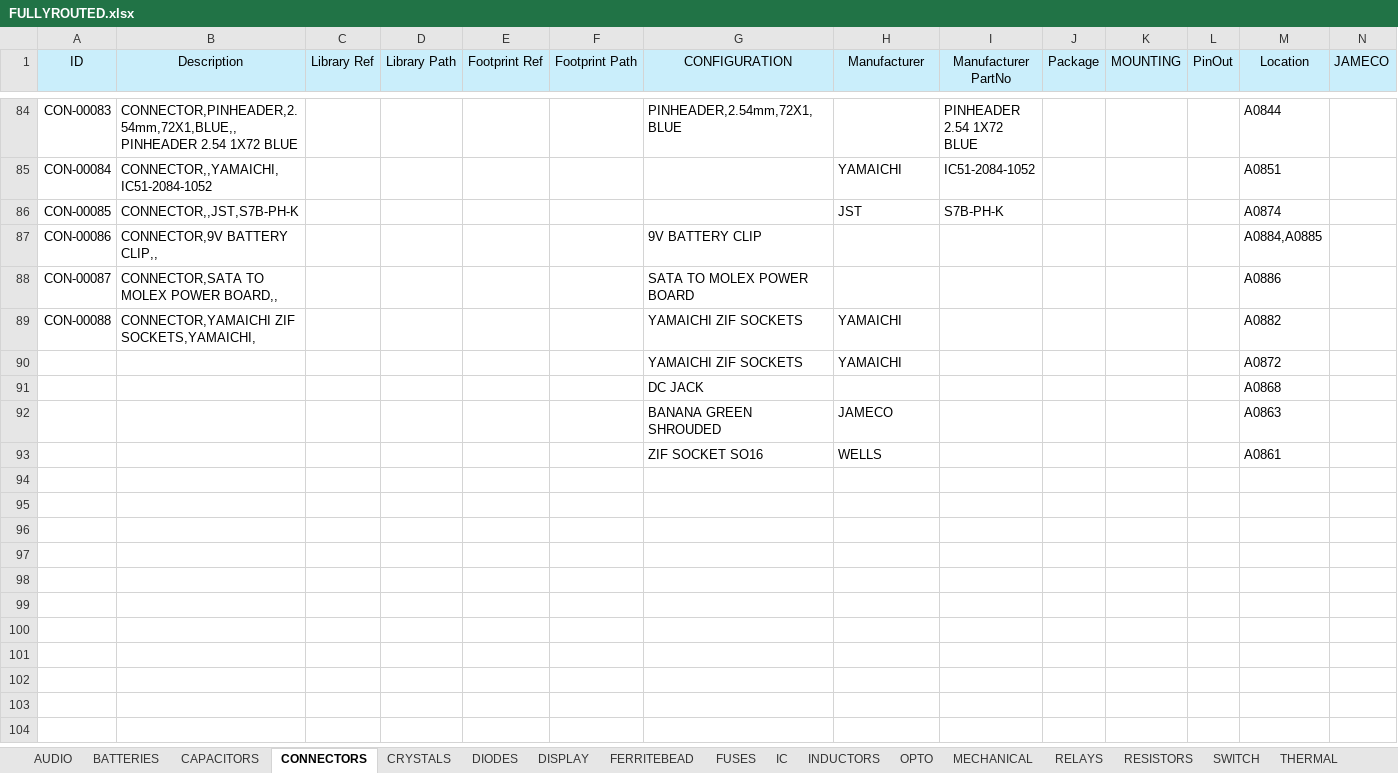
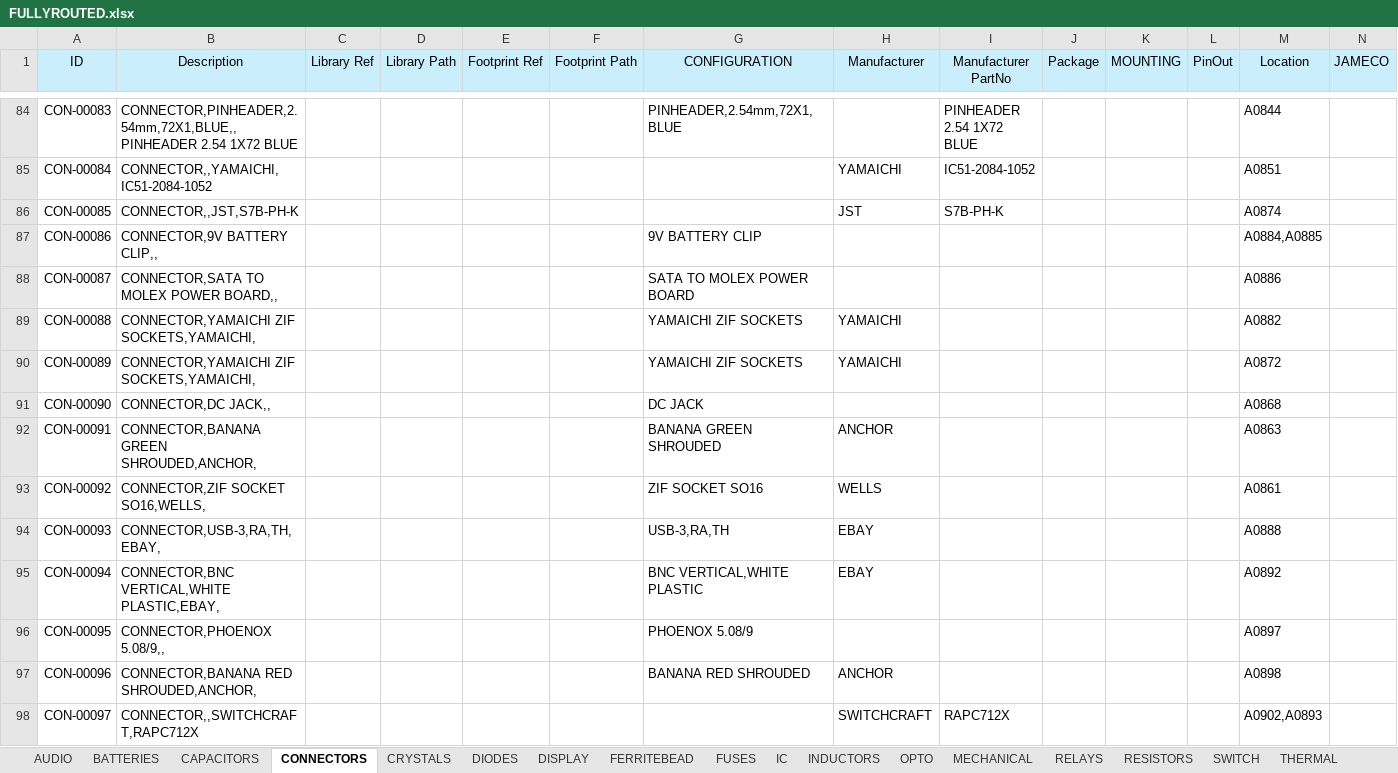
Before and after one commit to vincent-himpe/FullyRouted-Altium-Library, an Excel workbook: EXCEL/FULLYROUTED.xlsx, sheet CONNECTORS, drawn as a sheet; only a part is shown, gaps mark what is left out; values as stored, in another font and other column widths than the file's, no borders; removed rows and columns are numbered as before the commit, all else as after; rows hold the shown columns only; the diff covers the shown part only; the diff names each change by its address in the sheet, - before the commit and + after, or states it on an @@ line.

```diff
--- a/EXCEL/FULLYROUTED.xlsx (sheet CONNECTORS)
+++ b/EXCEL/FULLYROUTED.xlsx (sheet CONNECTORS)
-A90 (ID): (empty)
+A90 (ID): CON-00089
-B90 (Description): (empty)
+B90 (Description): CONNECTOR,YAMAICHI ZIF SOCKETS,YAMAICHI,
-A91 (ID): (empty)
+A91 (ID): CON-00090
-B91 (Description): (empty)
+B91 (Description): CONNECTOR,DC JACK,,
-row 92:  |  |  |  |  |  | BANANA GREEN SHROUDED | JAMECO |  |  |  |  | A0863
+row 92: CON-00091 | CONNECTOR,BANANA GREEN SHROUDED,ANCHOR, |  |  |  |  | BANANA GREEN SHROUDED | ANCHOR |  |  |  |  | A0863
-A93 (ID): (empty)
+A93 (ID): CON-00092
-B93 (Description): (empty)
+B93 (Description): CONNECTOR,ZIF SOCKET SO16,WELLS,
+row 94: CON-00093 | CONNECTOR,USB-3,RA,TH,EBAY, |  |  |  |  | USB-3,RA,TH | EBAY |  |  |  |  | A0888
+row 95: CON-00094 | CONNECTOR,BNC VERTICAL,WHITE PLASTIC,EBAY, |  |  |  |  | BNC VERTICAL,WHITE PLASTIC | EBAY |  |  |  |  | A0892
+row 96: CON-00095 | CONNECTOR,PHOENOX 5.08/9,, |  |  |  |  | PHOENOX 5.08/9 |  |  |  |  |  | A0897
+row 97: CON-00096 | CONNECTOR,BANANA RED SHROUDED,ANCHOR, |  |  |  |  | BANANA RED SHROUDED | ANCHOR |  |  |  |  | A0898
+row 98: CON-00097 | CONNECTOR,,SWITCHCRAFT,RAPC712X |  |  |  |  |  | SWITCHCRAFT | RAPC712X |  |  |  | A0902,A0893
```
Also changed, not shown: 41 added rows elsewhere in this sheet, sheet OPTO, sheet CAPACITORS, sheet MECHANICAL, sheet TRANSISTORS, sheet SWITCH, sheet DIODES, 1 more sheet.
